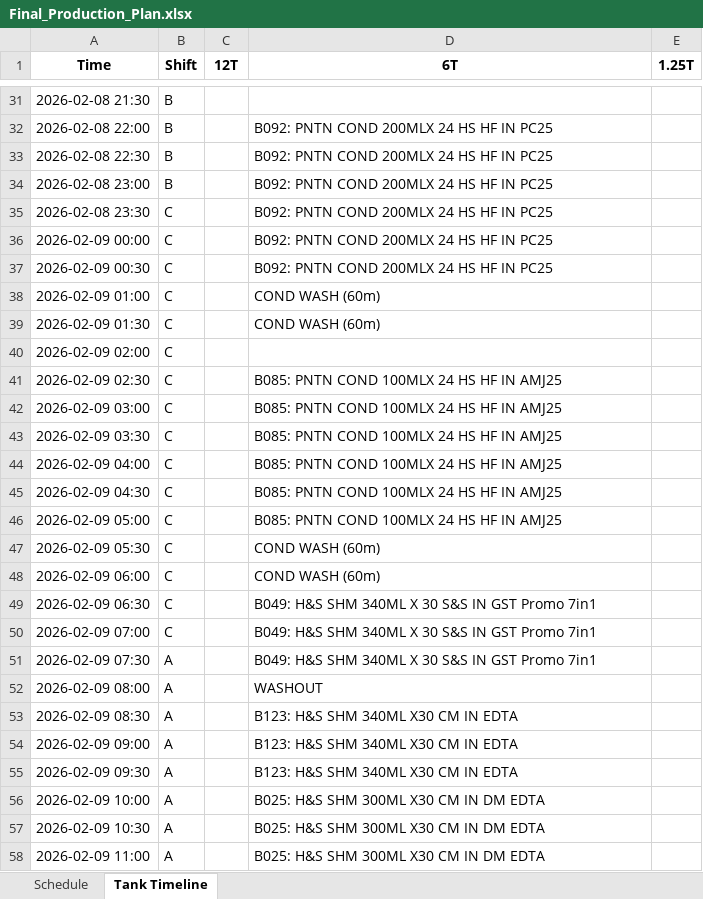
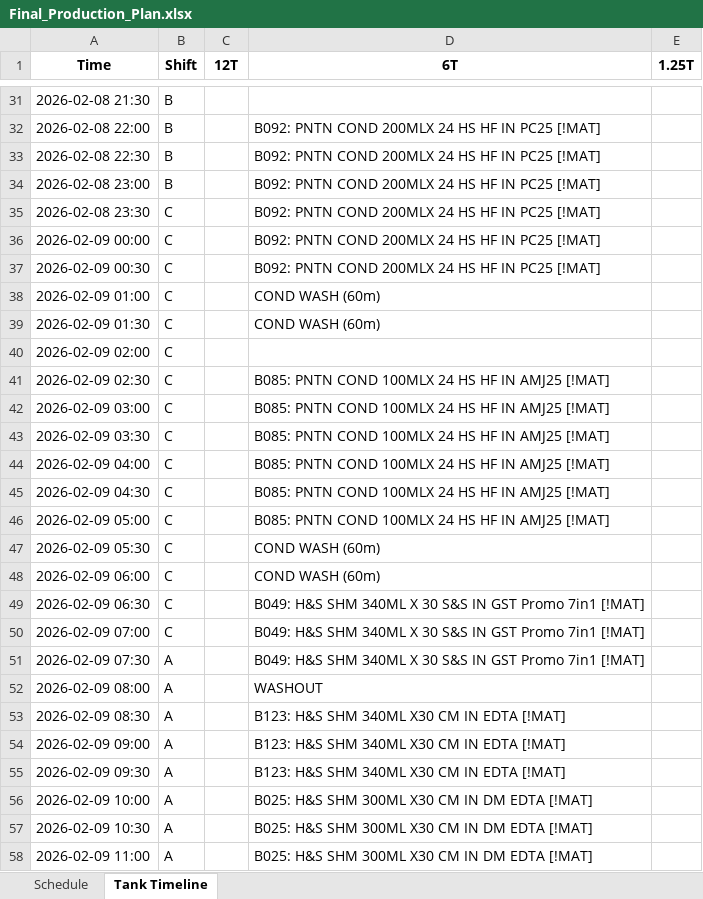
Before and after one commit to Aetheradix/PG-AutoProdTool, an Excel workbook: APPT/data/output/Final_Production_Plan.xlsx, sheet Tank Timeline, drawn as a sheet; only a part is shown, gaps mark what is left out; values as stored, in another font and other column widths than the file's, no borders; the diff covers the shown part only; the diff names each change by its address in the sheet, - before the commit and + after, or states it on an @@ line.

```diff
--- a/APPT/data/output/Final_Production_Plan.xlsx (sheet Tank Timeline)
+++ b/APPT/data/output/Final_Production_Plan.xlsx (sheet Tank Timeline)
-D32:D37 (6T): B092: PNTN COND 200MLX 24 HS HF IN PC25
+D32:D37 (6T): B092: PNTN COND 200MLX 24 HS HF IN PC25 [!MAT]
-D41:D46 (6T): B085: PNTN COND 100MLX 24 HS HF IN AMJ25
+D41:D46 (6T): B085: PNTN COND 100MLX 24 HS HF IN AMJ25 [!MAT]
-D49:D51 (6T): …Promo 7in1
+D49:D51 (6T): …Promo 7in1 [!MAT]
-D53:D55 (6T): B123: H&S SHM 340ML X30 CM IN EDTA
+D53:D55 (6T): B123: H&S SHM 340ML X30 CM IN EDTA [!MAT]
-D56:D58 (6T): B025: H&S SHM 300ML X30 CM IN DM EDTA
+D56:D58 (6T): B025: H&S SHM 300ML X30 CM IN DM EDTA [!MAT]
```
Also changed, not shown: 350 edited cells elsewhere in this sheet, sheet Schedule, 7 other files.
